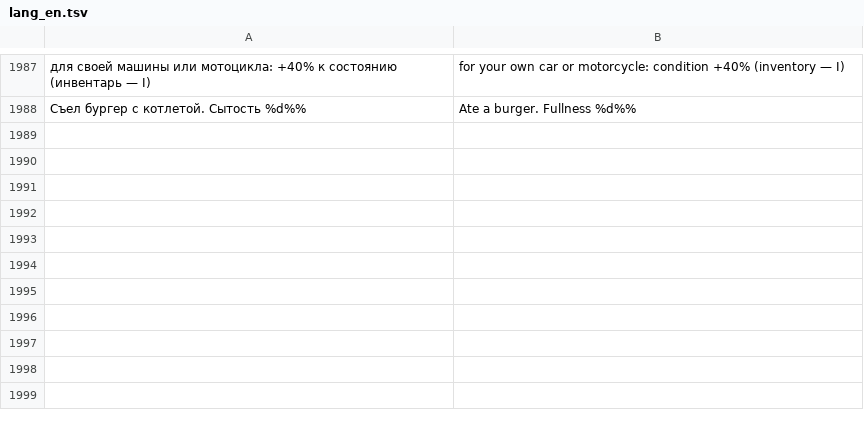
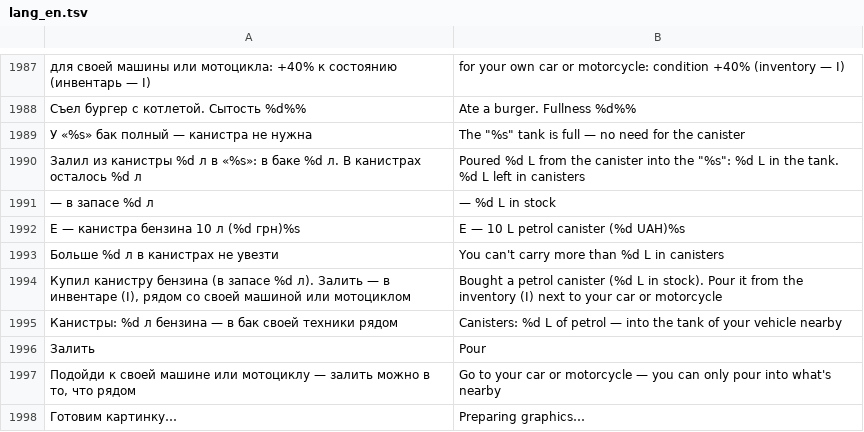
Before and after one commit to Bobi3f/666666, a TSV file: tools/lang_en.tsv, drawn as a sheet; only a part is shown, gaps mark what is left out; the diff names each change by its address in the sheet, - before the commit and + after, or states it on an @@ line.

```diff
--- a/tools/lang_en.tsv
+++ b/tools/lang_en.tsv
+row 1989: У «%s» бак полный — канистра не нужна | The "%s" tank is full — no need for the canister
+row 1990: Залил из канистры %d л в «%s»: в баке %d л. В канистрах осталось %d л | Poured %d L from the canister into the "%s": %d L in the tank. %d L left in canisters
+row 1991: — в запасе %d л | — %d L in stock
+row 1992: E — канистра бензина 10 л (%d грн)%s | E — 10 L petrol canister (%d UAH)%s
+row 1993: Больше %d л в канистрах не увезти | You can't carry more than %d L in canisters
+row 1994: Купил канистру бензина (в запасе %d л). Залить — в инвентаре (I), рядом со своей машиной или мотоциклом | Bought a petrol canister (%d L in stock). Pour it from the inventory (I) next to your car or motorcycle
+row 1995: Канистры: %d л бензина — в бак своей техники рядом | Canisters: %d L of petrol — into the tank of your vehicle nearby
+row 1996: Залить | Pour
+row 1997: Подойди к своей машине или мотоциклу — залить можно в то, что рядом | Go to your car or motorcycle — you can only pour into what's nearby
+row 1998: Готовим картинку… | Preparing graphics…
```
Also changed, not shown: 12 other files.
